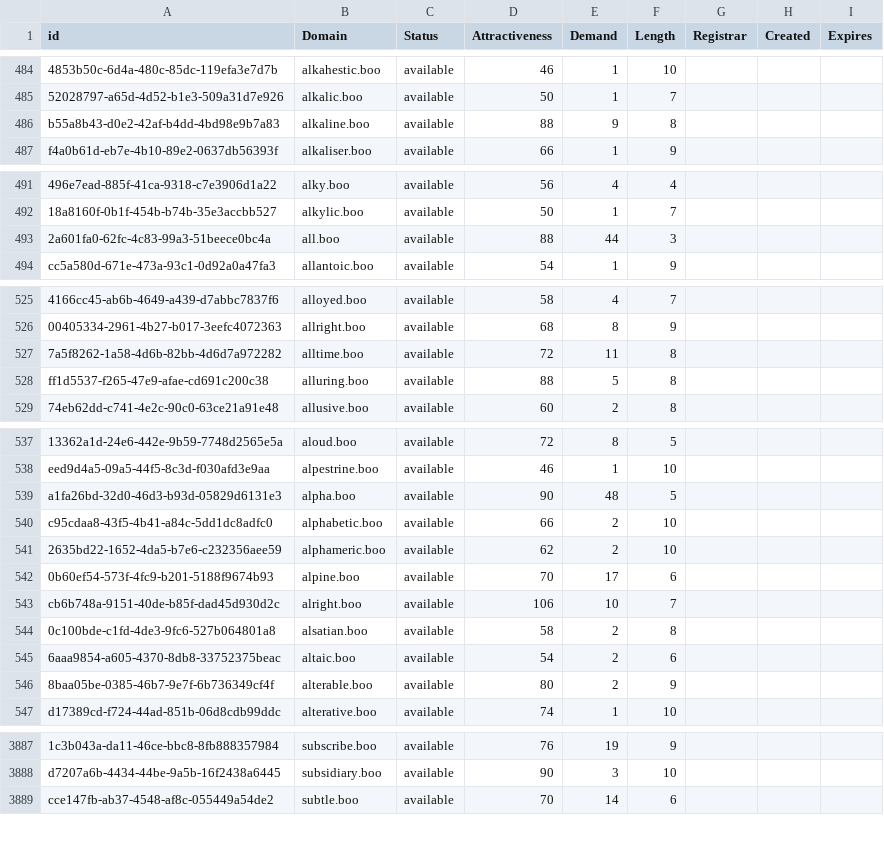
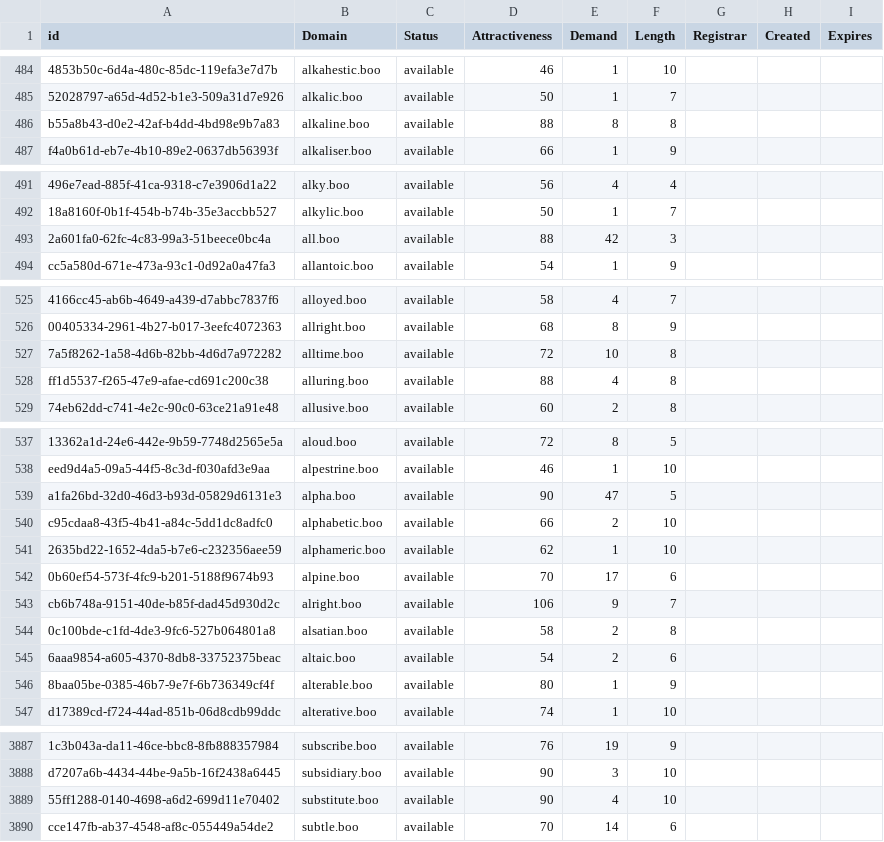
Before and after one commit to UniqueDomains/boo-oneword-domains, a CSV file: boo.csv, drawn as a sheet; only a part is shown, gaps mark what is left out; the diff covers the shown part only; the diff names each change by its address in the sheet, - before the commit and + after, or states it on an @@ line.

Commit message:
Domains update

```diff
--- a/boo.csv
+++ b/boo.csv
-E486 (Demand): 9
+E486 (Demand): 8
-E493 (Demand): 44
+E493 (Demand): 42
-E527 (Demand): 11
+E527 (Demand): 10
-E528 (Demand): 5
+E528 (Demand): 4
-E539 (Demand): 48
+E539 (Demand): 47
-E541 (Demand): 2
+E541 (Demand): 1
-E543 (Demand): 10
+E543 (Demand): 9
-E546 (Demand): 2
+E546 (Demand): 1
+row 3889: 55ff1288-0140-4698-a6d2-699d11e70402 | substitute.boo | available | 90 | 4 | 10
```
Also changed, not shown: 16 edited cells elsewhere in this file, 2 other files.
